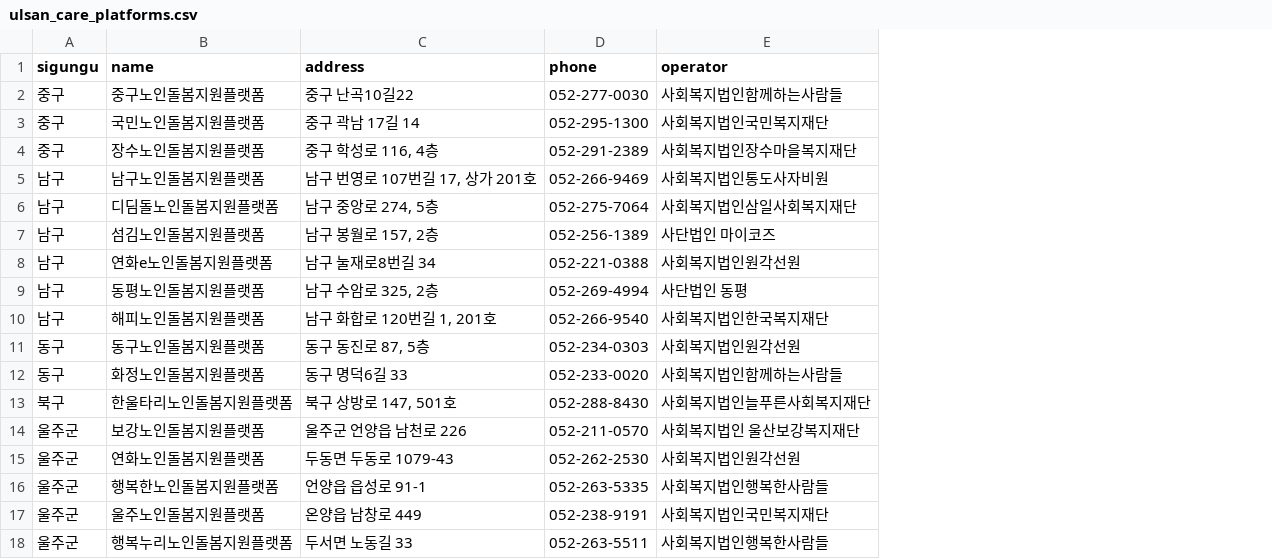
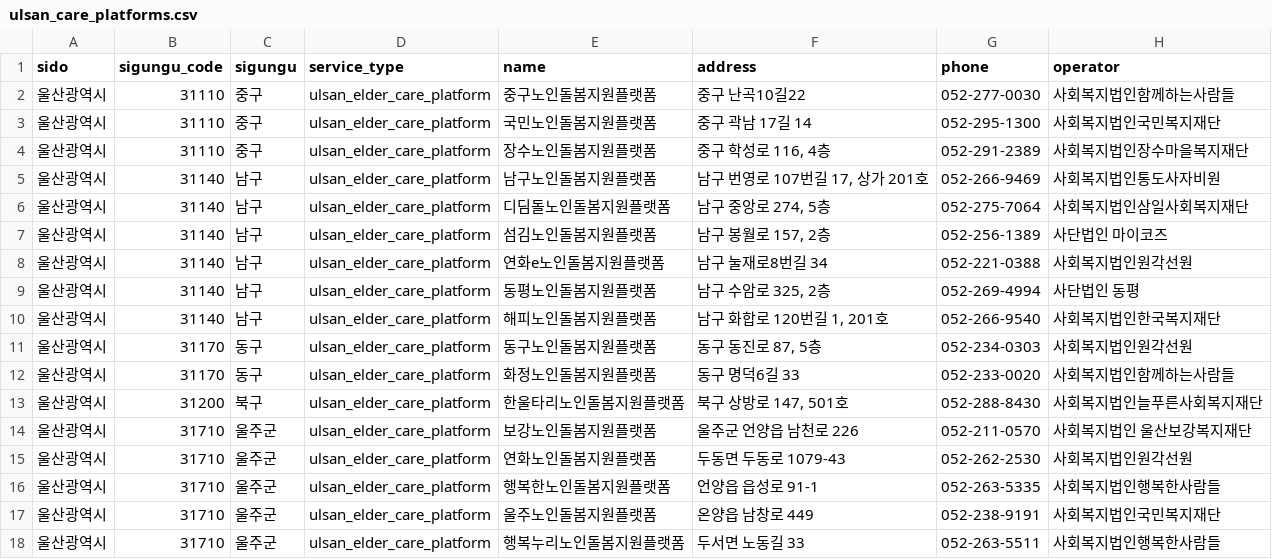
Before and after one commit to 7yvexon/CareMap-AI, a CSV file: data/ulsan_care_platforms.csv, drawn as a sheet; the diff names each change by its address in the sheet, - before the commit and + after, or states it on an @@ line.

```diff
--- a/data/ulsan_care_platforms.csv
+++ b/data/ulsan_care_platforms.csv
+column A (sido), rows 2-18: all 울산광역시
+column B (sigungu_code), rows 2-18: 31110 | 31110 | 31110 | 31140 | 31140 | 31140 | 31140 | 31140 | 31140 | 31170 | 31170 | 31200 | 31710 | 31710 | 31710 | 31710 | 31710
+column D (service_type), rows 2-18: all ulsan_elder_care_platform
```
Also changed, not shown: data/ulsan_admin_dong.csv, data/ulsan_district_summary.csv, 7 other files.
